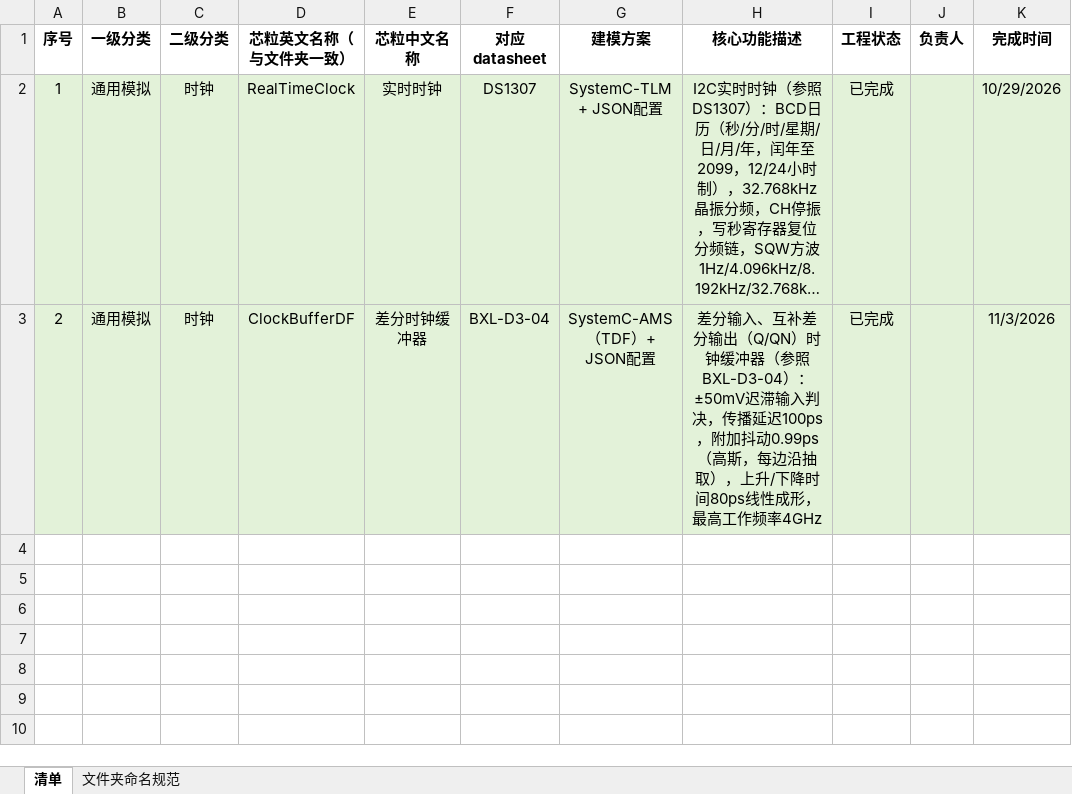
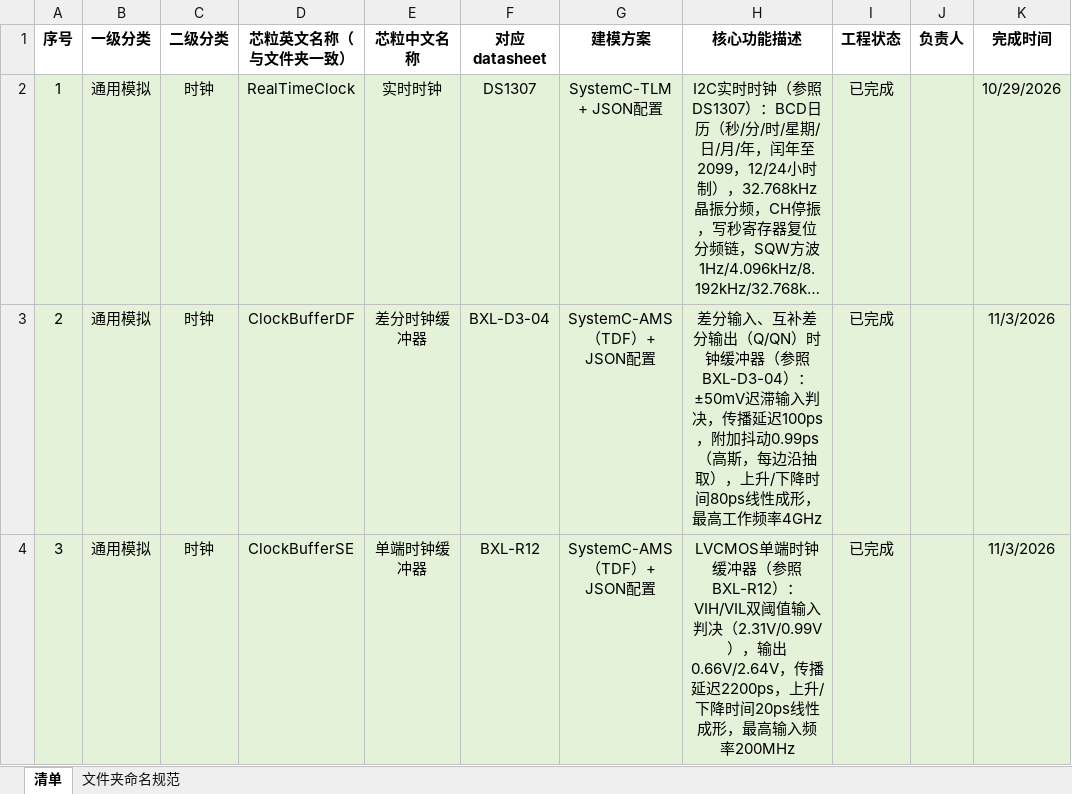
Before and after one commit to xl-modeling/xl-modeling-he, an Excel workbook: model/general-purpose-analog/GeneralPurposeAnalog.xlsx, sheet 清单, drawn as a sheet; long unchanged cells end in …; values as stored, in another font and other column widths than the file's, no borders; the diff names each change by its address in the sheet, - before the commit and + after, or states it on an @@ line.

```diff
--- a/model/general-purpose-analog/GeneralPurposeAnalog.xlsx (sheet 清单)
+++ b/model/general-purpose-analog/GeneralPurposeAnalog.xlsx (sheet 清单)
+row 4: 3 | 通用模拟 | 时钟 | ClockBufferSE | 单端时钟缓冲器 | BXL-R12 | SystemC-AMS（TDF）+ JSON配置 | LVCMOS单端时钟缓冲器（参照BXL-R12）：VIH/VIL双阈值输入判决（2.31V/0.99V），输出0.66V/2.64V，传播延迟2200ps，上升/下降时间20ps线性成形，最高输入频率200MHz | 已完成 |  | 11/3/2026
```
Also changed, not shown: 34 other files.
